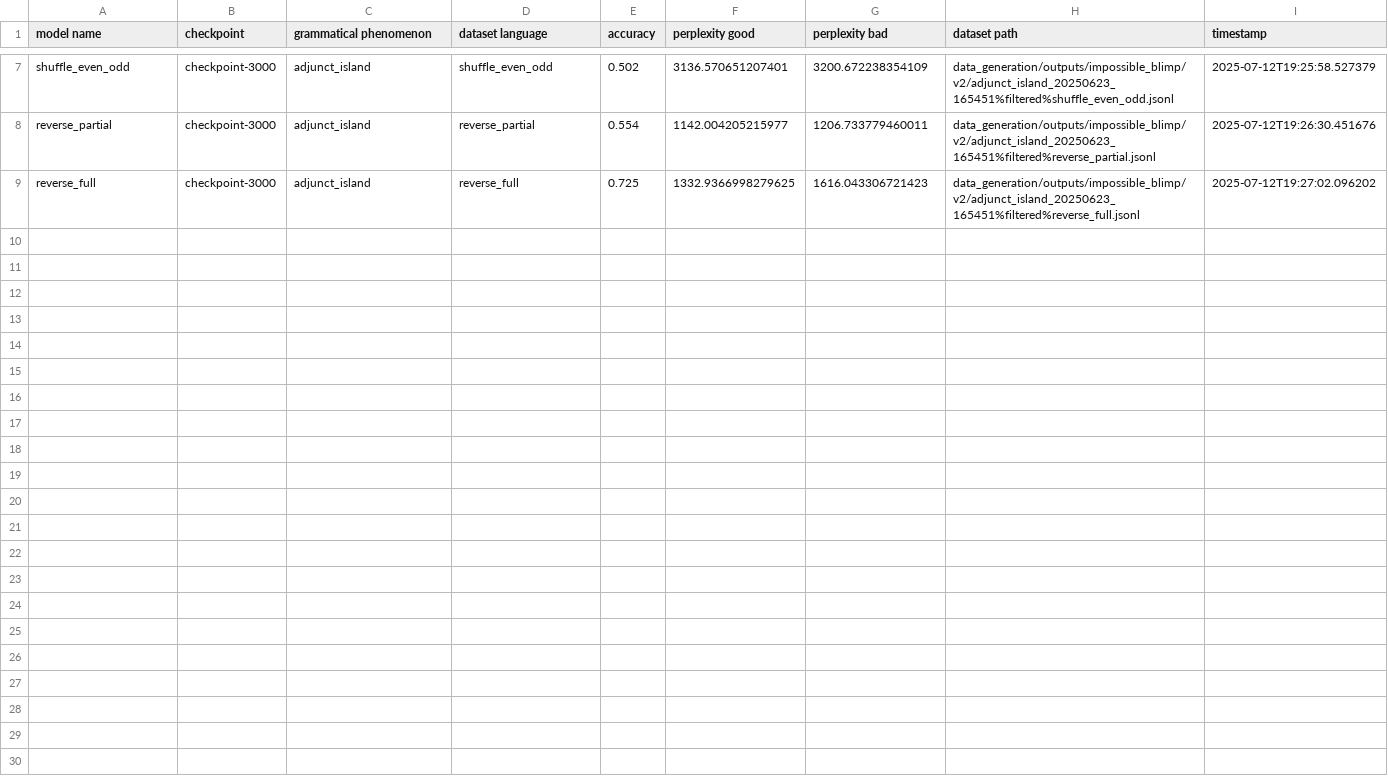
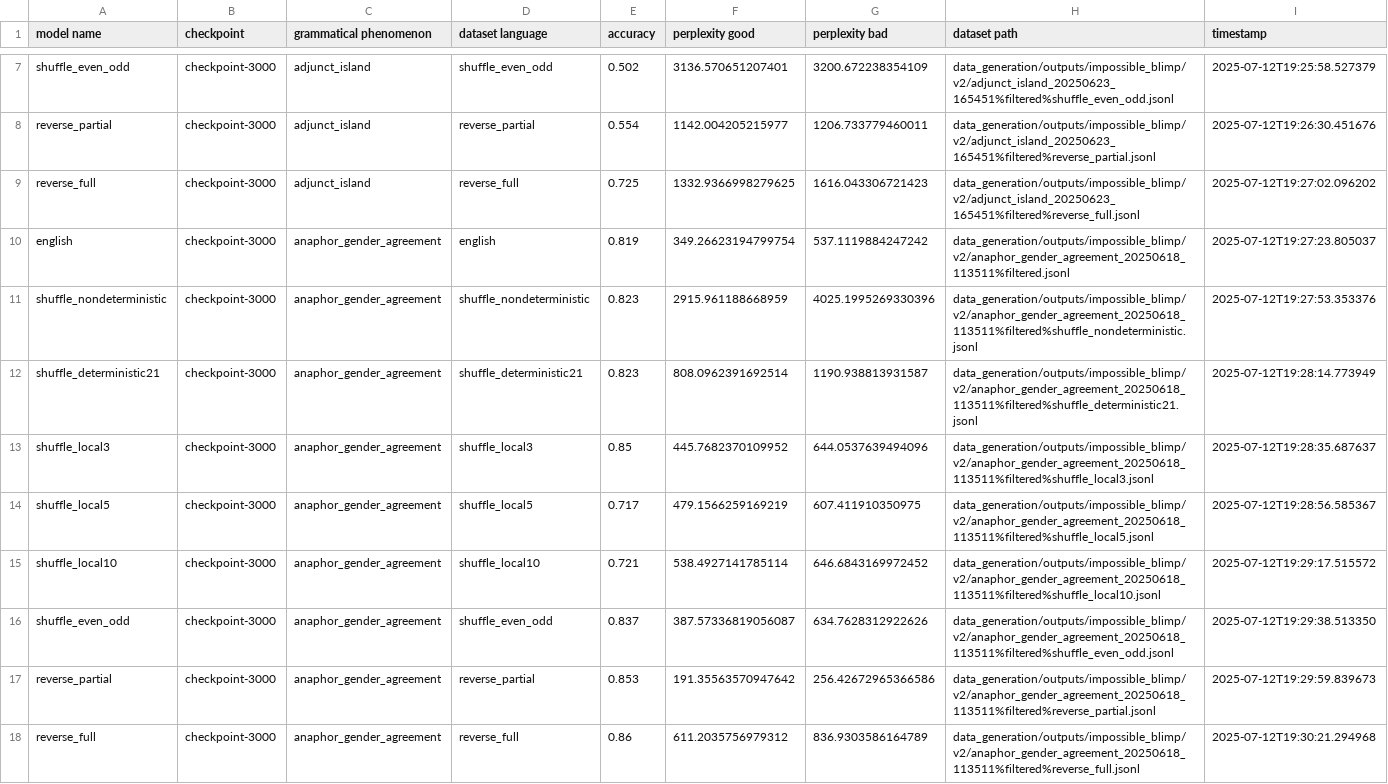
Before and after one commit to ramjanarthan/impossible-languages, a CSV file: experiments/output/v2/results.csv, drawn as a sheet; only a part is shown, gaps mark what is left out; the diff names each change by its address in the sheet, - before the commit and + after, or states it on an @@ line.

Commit message:
batch run experiment -anaphor_gender_agreement_20250618_113511
Model families: english shuffle_nondeterministic shuffle_deterministic21 shuffle_local3 shuffle_local5 shuffle_local10 shuffle_even_odd reverse_partial reverse_full Dataset: data_generation/outputs/impossible_blimp/v2/anaphor_gender_agreement_20250618_113511%filtered.jsonl

```diff
--- a/experiments/output/v2/results.csv
+++ b/experiments/output/v2/results.csv
+row 10: english | checkpoint-3000 | anaphor_gender_agreement | english | 0.819 | 349.26623194799754 | 537.1119884247242 | data_generation/outputs/impossible_blimp/v2/anaphor_gender_agreement_20250618_113511%filtered.jsonl | 2025-07-12T19:27:23.805037
+row 11: shuffle_nondeterministic | checkpoint-3000 | anaphor_gender_agreement | shuffle_nondeterministic | 0.823 | 2915.961188668959 | 4025.1995269330396 | data_generation/outputs/impossible_blimp/v2/anaphor_gender_agreement_20250618_113511%filtered%shuffle_nondeterministic.jsonl | 2025-07-12T19:27:53.353376
+row 12: shuffle_deterministic21 | checkpoint-3000 | anaphor_gender_agreement | shuffle_deterministic21 | 0.823 | 808.0962391692514 | 1190.938813931587 | data_generation/outputs/impossible_blimp/v2/anaphor_gender_agreement_20250618_113511%filtered%shuffle_deterministic21.jsonl | 2025-07-12T19:28:14.773949
+row 13: shuffle_local3 | checkpoint-3000 | anaphor_gender_agreement | shuffle_local3 | 0.85 | 445.7682370109952 | 644.0537639494096 | data_generation/outputs/impossible_blimp/v2/anaphor_gender_agreement_20250618_113511%filtered%shuffle_local3.jsonl | 2025-07-12T19:28:35.687637
+row 14: shuffle_local5 | checkpoint-3000 | anaphor_gender_agreement | shuffle_local5 | 0.717 | 479.1566259169219 | 607.411910350975 | data_generation/outputs/impossible_blimp/v2/anaphor_gender_agreement_20250618_113511%filtered%shuffle_local5.jsonl | 2025-07-12T19:28:56.585367
+row 15: shuffle_local10 | checkpoint-3000 | anaphor_gender_agreement | shuffle_local10 | 0.721 | 538.4927141785114 | 646.6843169972452 | data_generation/outputs/impossible_blimp/v2/anaphor_gender_agreement_20250618_113511%filtered%shuffle_local10.jsonl | 2025-07-12T19:29:17.515572
+row 16: shuffle_even_odd | checkpoint-3000 | anaphor_gender_agreement | shuffle_even_odd | 0.837 | 387.57336819056087 | 634.7628312922626 | data_generation/outputs/impossible_blimp/v2/anaphor_gender_agreement_20250618_113511%filtered%shuffle_even_odd.jsonl | 2025-07-12T19:29:38.513350
+row 17: reverse_partial | checkpoint-3000 | anaphor_gender_agreement | reverse_partial | 0.853 | 191.35563570947642 | 256.42672965366586 | data_generation/outputs/impossible_blimp/v2/anaphor_gender_agreement_20250618_113511%filtered%reverse_partial.jsonl | 2025-07-12T19:29:59.839673
+row 18: reverse_full | checkpoint-3000 | anaphor_gender_agreement | reverse_full | 0.86 | 611.2035756979312 | 836.9303586164789 | data_generation/outputs/impossible_blimp/v2/anaphor_gender_agreement_20250618_113511%filtered%reverse_full.jsonl | 2025-07-12T19:30:21.294968
```
Also changed, not shown: 1 other file.
